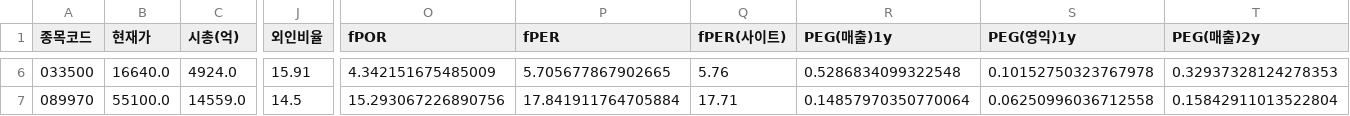
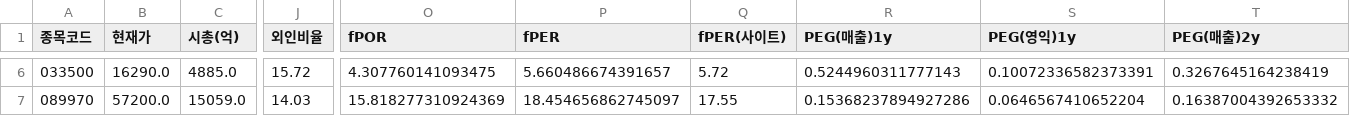
Before and after one commit to Dapsipri-Kipchoge/Time-etf-value, a CSV file: data/watchlist.csv, drawn as a sheet; only a part is shown, gaps mark what is left out; the diff covers the shown part only; the diff names each change by its address in the sheet, - before the commit and + after, or states it on an @@ line.

```diff
--- a/data/watchlist.csv
+++ b/data/watchlist.csv
-B6 (현재가): 16640.0
+B6 (현재가): 16290.0
-C6 (시총(억)): 4924.0
+C6 (시총(억)): 4885.0
-J6 (외인비율): 15.91
+J6 (외인비율): 15.72
-O6 (fPOR): 4.342151675485009
+O6 (fPOR): 4.307760141093475
-P6 (fPER): 5.705677867902665
+P6 (fPER): 5.660486674391657
-Q6 (fPER(사이트)): 5.76
+Q6 (fPER(사이트)): 5.72
-R6 (PEG(매출)1y): 0.5286834099322548
+R6 (PEG(매출)1y): 0.5244960311777143
-S6 (PEG(영익)1y): 0.10152750323767978
+S6 (PEG(영익)1y): 0.10072336582373391
-T6 (PEG(매출)2y): 0.32937328124278353
+T6 (PEG(매출)2y): 0.3267645164238419
-B7 (현재가): 55100.0
+B7 (현재가): 57200.0
-C7 (시총(억)): 14559.0
+C7 (시총(억)): 15059.0
-J7 (외인비율): 14.5
+J7 (외인비율): 14.03
-O7 (fPOR): 15.293067226890756
+O7 (fPOR): 15.818277310924369
-P7 (fPER): 17.841911764705884
+P7 (fPER): 18.454656862745097
-Q7 (fPER(사이트)): 17.71
+Q7 (fPER(사이트)): 17.55
-R7 (PEG(매출)1y): 0.14857970350770064
+R7 (PEG(매출)1y): 0.15368237894927286
-S7 (PEG(영익)1y): 0.06250996036712558
+S7 (PEG(영익)1y): 0.0646567410652204
-T7 (PEG(매출)2y): 0.15842911013522804
+T7 (PEG(매출)2y): 0.16387004392653332
```
Also changed, not shown: 81 edited cells elsewhere in this file, data/universe.csv, data/us_universe.csv, 5 other files.
